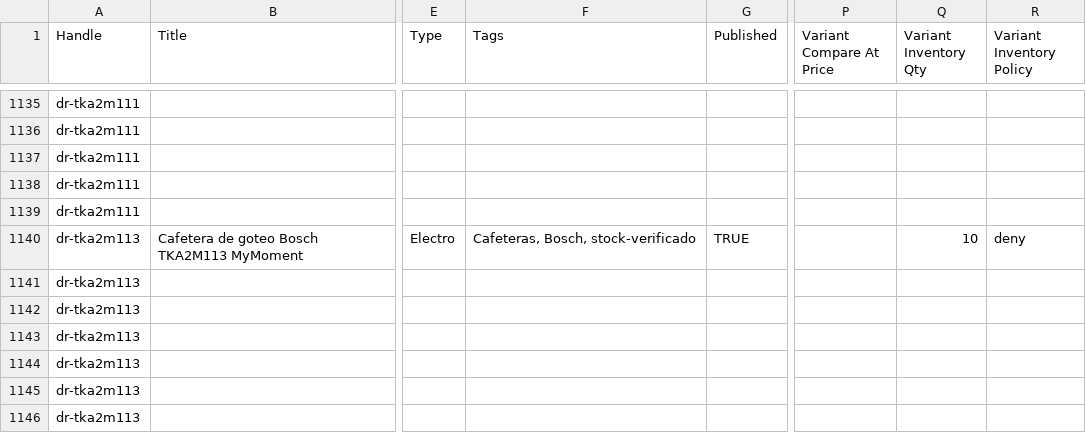
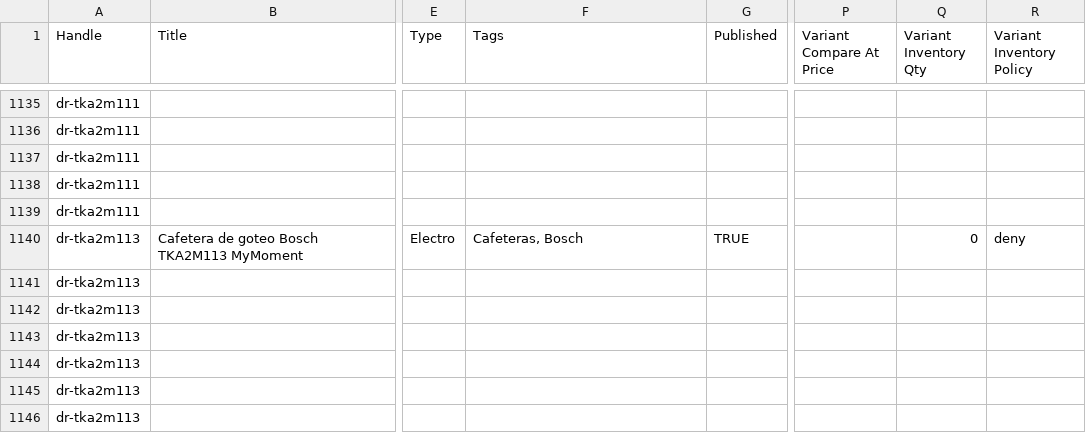
Before and after one commit to directiva-edifica/edifica-sync, a CSV file: respaldos/diaril.csv, drawn as a sheet; only a part is shown, gaps mark what is left out; the diff names each change by its address in the sheet, - before the commit and + after, or states it on an @@ line.

```diff
--- a/respaldos/diaril.csv
+++ b/respaldos/diaril.csv
-F1140 (Tags): Cafeteras, Bosch, stock-verificado
+F1140 (Tags): Cafeteras, Bosch
-Q1140 (Variant Inventory Qty): 10
+Q1140 (Variant Inventory Qty): 0
```
Also changed, not shown: respaldos/beko.csv, respaldos/historial_cotizacion.csv, 5 other files.
